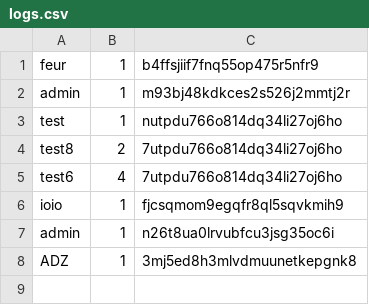
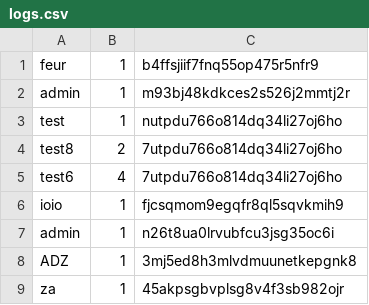
Before and after one commit to Michael16b/Balabox-Identification, a CSV file: TESTAPI/logs.csv, drawn as a sheet.

```diff
--- a/TESTAPI/logs.csv
+++ b/TESTAPI/logs.csv
@@ -8 +8,2 @@ admin,1,n26t8ua0lrvubfcu3jsg35oc6i
 ADZ,1,3mj5ed8h3mlvdmuunetkepgnk8
+za,1,45akpsgbvplsg8v4f3sb982ojr
```
Also changed, not shown: 1 other file.
